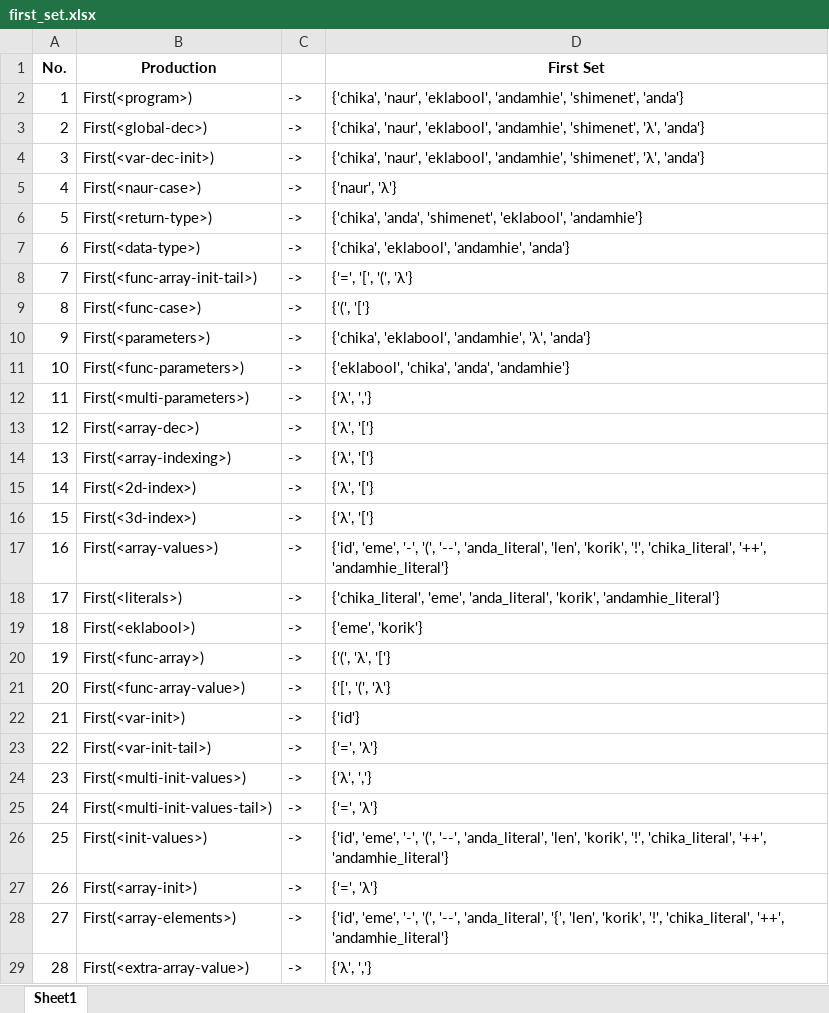
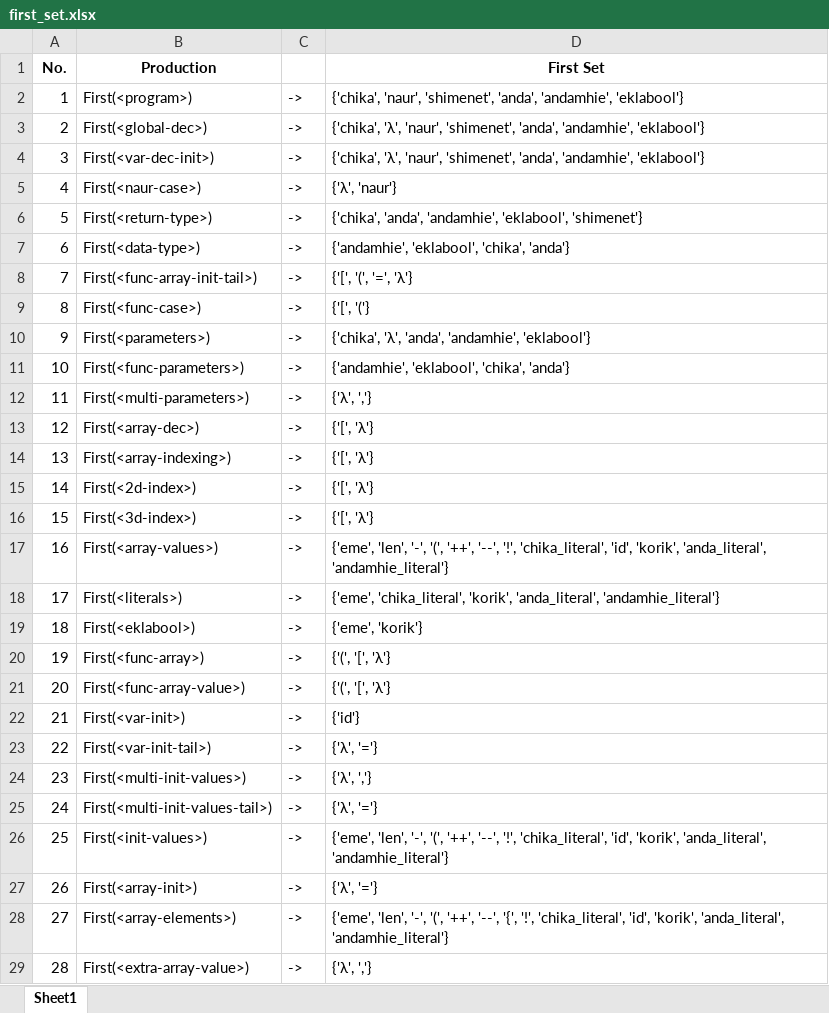
Before and after one commit to marcusandrev/A.C.C.Lang, an Excel workbook: Files/cfg/first_set.xlsx, sheet Sheet1, drawn as a sheet; only a part is shown; values as stored, in another font and other column widths than the file's, no borders; the diff covers the shown part only; the diff names each change by its address in the sheet, - before the commit and + after, or states it on an @@ line.

```diff
--- a/Files/cfg/first_set.xlsx (sheet Sheet1)
+++ b/Files/cfg/first_set.xlsx (sheet Sheet1)
-D2 (First Set): {'chika', 'naur', 'eklabool', 'andamhie', 'shimenet', 'anda'}
+D2 (First Set): {'chika', 'naur', 'shimenet', 'anda', 'andamhie', 'eklabool'}
-D3:D4 (First Set): {'chika', 'naur', 'eklabool', 'andamhie', 'shimenet', 'λ', 'anda'}
+D3:D4 (First Set): {'chika', 'λ', 'naur', 'shimenet', 'anda', 'andamhie', 'eklabool'}
-D5 (First Set): {'naur', 'λ'}
+D5 (First Set): {'λ', 'naur'}
-D6 (First Set): {'chika', 'anda', 'shimenet', 'eklabool', 'andamhie'}
+D6 (First Set): {'chika', 'anda', 'andamhie', 'eklabool', 'shimenet'}
-D7 (First Set): {'chika', 'eklabool', 'andamhie', 'anda'}
+D7 (First Set): {'andamhie', 'eklabool', 'chika', 'anda'}
-D8 (First Set): {'=', '[', '(', 'λ'}
+D8 (First Set): {'[', '(', '=', 'λ'}
-D9 (First Set): {'(', '['}
+D9 (First Set): {'[', '('}
-D10 (First Set): {'chika', 'eklabool', 'andamhie', 'λ', 'anda'}
+D10 (First Set): {'chika', 'λ', 'anda', 'andamhie', 'eklabool'}
-D11 (First Set): {'eklabool', 'chika', 'anda', 'andamhie'}
+D11 (First Set): {'andamhie', 'eklabool', 'chika', 'anda'}
-D13:D16 (First Set): {'λ', '['}
+D13:D16 (First Set): {'[', 'λ'}
-D17 (First Set): {'id', 'eme', '-', '(', '--', 'anda_literal', 'len', 'korik', '!', 'chika_literal', '++', 'andamhie_literal'}
+D17 (First Set): {'eme', 'len', '-', '(', '++', '--', '!', 'chika_literal', 'id', 'korik', 'anda_literal', 'andamhie_literal'}
-D18 (First Set): {'chika_literal', 'eme', 'anda_literal', 'korik', 'andamhie_literal'}
+D18 (First Set): {'eme', 'chika_literal', 'korik', 'anda_literal', 'andamhie_literal'}
-D20 (First Set): {'(', 'λ', '['}
+D20 (First Set): {'(', '[', 'λ'}
-D21 (First Set): {'[', '(', 'λ'}
+D21 (First Set): {'(', '[', 'λ'}
-D23 (First Set): {'=', 'λ'}
+D23 (First Set): {'λ', '='}
-D25 (First Set): {'=', 'λ'}
+D25 (First Set): {'λ', '='}
-D26 (First Set): {'id', 'eme', '-', '(', '--', 'anda_literal', 'len', 'korik', '!', 'chika_literal', '++', 'andamhie_literal'}
+D26 (First Set): {'eme', 'len', '-', '(', '++', '--', '!', 'chika_literal', 'id', 'korik', 'anda_literal', 'andamhie_literal'}
-D27 (First Set): {'=', 'λ'}
+D27 (First Set): {'λ', '='}
-D28 (First Set): {'id', 'eme', '-', '(', '--', 'anda_literal', '{', 'len', 'korik', '!', 'chika_literal', '++', 'andamhie_literal'}
+D28 (First Set): {'eme', 'len', '-', '(', '++', '--', '{', '!', 'chika_literal', 'id', 'korik', 'anda_literal', 'andamhie_literal'}
```
Also changed, not shown: 49 edited cells elsewhere in this sheet, Files/cfg/follow_set.xlsx, Files/cfg/predict_set.xlsx, 7 other files.
